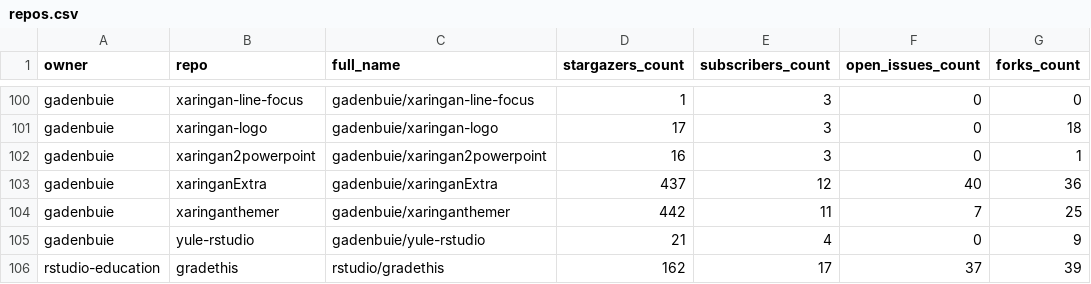
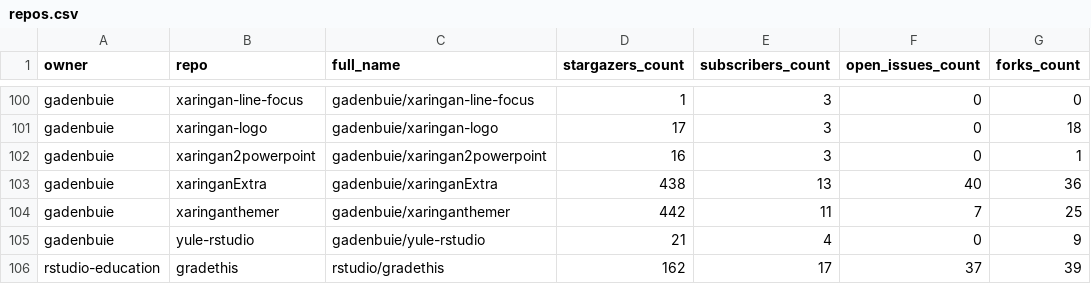
Before and after one commit to jimbrig/status, a CSV file: repos.csv, drawn as a sheet; only a part is shown, gaps mark what is left out; the diff covers the shown part only; the diff names each change by its address in the sheet, - before the commit and + after, or states it on an @@ line.

```diff
--- a/repos.csv
+++ b/repos.csv
-D103 (stargazers_count): 437
+D103 (stargazers_count): 438
-E103 (subscribers_count): 12
+E103 (subscribers_count): 13
```
Also changed, not shown: 12 edited cells elsewhere in this file, 2 other files.
